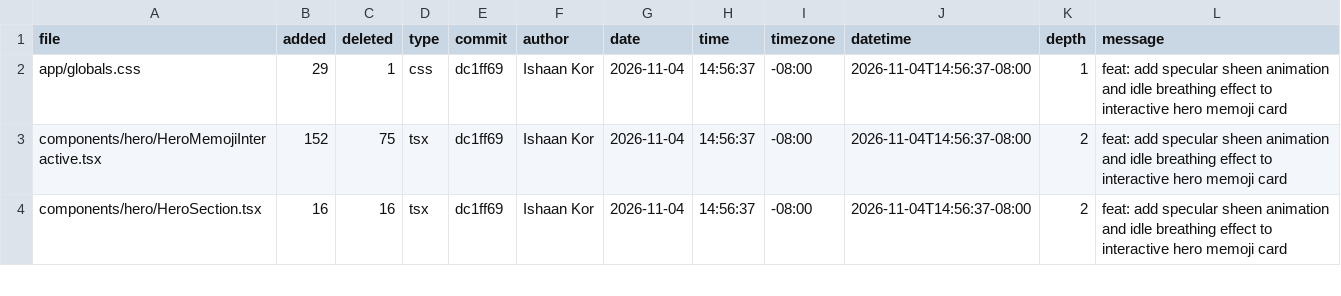
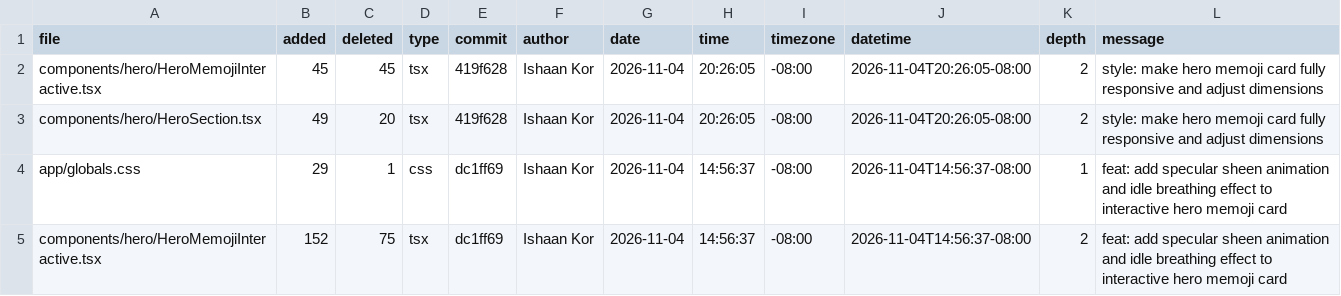
Before and after one commit to ishaankor/my-data-science-portfolio, a CSV file: out/loc.csv, drawn as a sheet; only a part is shown; the shorter side is filled out with more unchanged rows; the diff names each change by its address in the sheet, - before the commit and + after, or states it on an @@ line.

```diff
--- a/out/loc.csv
+++ b/out/loc.csv
+row 2: components/hero/HeroMemojiInteractive.tsx | 45 | 45 | tsx | 419f628 | Ishaan Kor | 2026-11-04 | 20:26:05 | -08:00 | 2026-11-04T20:26:05-08:00 | 2 | style: make hero memoji card fully responsive and adjust dimensions
+row 3: components/hero/HeroSection.tsx | 49 | 20 | tsx | 419f628 | Ishaan Kor | 2026-11-04 | 20:26:05 | -08:00 | 2026-11-04T20:26:05-08:00 | 2 | style: make hero memoji card fully responsive and adjust dimensions
```
Also changed, not shown: 28 other files.
